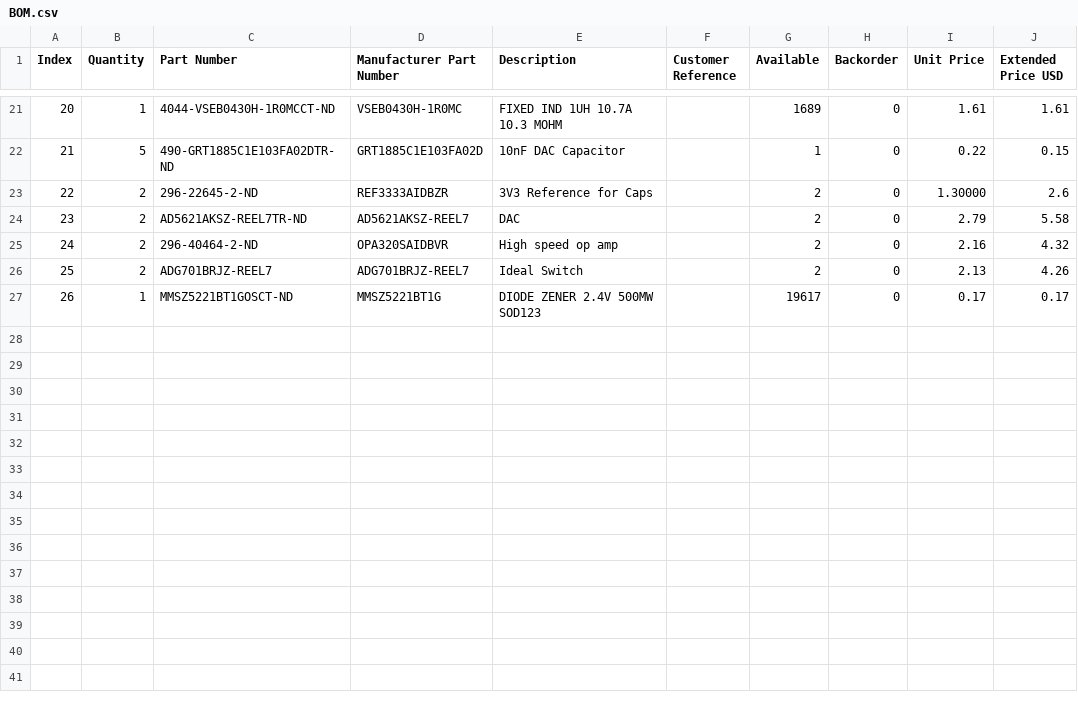
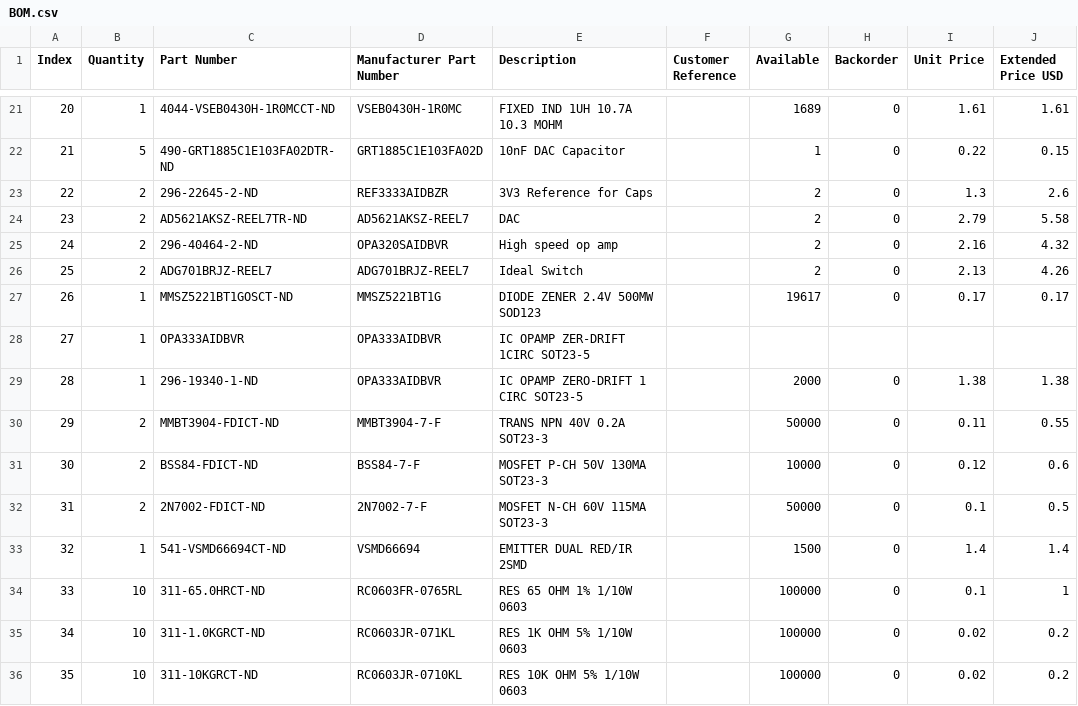
Before and after one commit to YashersB/115DA-Capstone, a CSV file: PCBs/BOM/BOM.csv, drawn as a sheet; only a part is shown, gaps mark what is left out.

```diff
--- a/PCBs/BOM/BOM.csv
+++ b/PCBs/BOM/BOM.csv
@@ -22,3 +22,3 @@ Index,Quantity,Part Number,Manufacturer Part Number,Description,Customer Referen
 21,5,490-GRT1885C1E103FA02DTR-ND,GRT1885C1E103FA02D,10nF DAC Capacitor,,1,0,0.22,0.15
-22,2,296-22645-2-ND,REF3333AIDBZR,3V3 Reference for Caps,,2,0,1.30000,2.6
+22,2,296-22645-2-ND,REF3333AIDBZR,3V3 Reference for Caps,,2,0,1.3,2.6
 23,2,AD5621AKSZ-REEL7TR-ND,AD5621AKSZ-REEL7,DAC,,2,0,2.79,5.58
@@ -27 +27,10 @@ Index,Quantity,Part Number,Manufacturer Part Number,Description,Customer Referen
 26,1,MMSZ5221BT1GOSCT-ND,MMSZ5221BT1G,DIODE ZENER 2.4V 500MW SOD123,,19617,0,0.17,0.17
+27,1,OPA333AIDBVR,OPA333AIDBVR,IC OPAMP ZER-DRIFT 1CIRC SOT23-5,,,,,
+28,1,296-19340-1-ND,OPA333AIDBVR,IC OPAMP ZERO-DRIFT 1 CIRC SOT23-5,,2000,0,1.38,1.38
+29,2,MMBT3904-FDICT-ND,MMBT3904-7-F,TRANS NPN 40V 0.2A SOT23-3,,50000,0,0.11,0.55
+30,2,BSS84-FDICT-ND,BSS84-7-F,MOSFET P-CH 50V 130MA SOT23-3,,10000,0,0.12,0.6
+31,2,2N7002-FDICT-ND,2N7002-7-F,MOSFET N-CH 60V 115MA SOT23-3,,50000,0,0.1,0.5
+32,1,541-VSMD66694CT-ND,VSMD66694,EMITTER DUAL RED/IR 2SMD,,1500,0,1.4,1.4
+33,10,311-65.0HRCT-ND,RC0603FR-0765RL,RES 65 OHM 1% 1/10W 0603,,100000,0,0.1,1
+34,10,311-1.0KGRCT-ND,RC0603JR-071KL,RES 1K OHM 5% 1/10W 0603,,100000,0,0.02,0.2
+35,10,311-10KGRCT-ND,RC0603JR-0710KL,RES 10K OHM 5% 1/10W 0603,,100000,0,0.02,0.2
```
Also changed, not shown: 8 other files.
